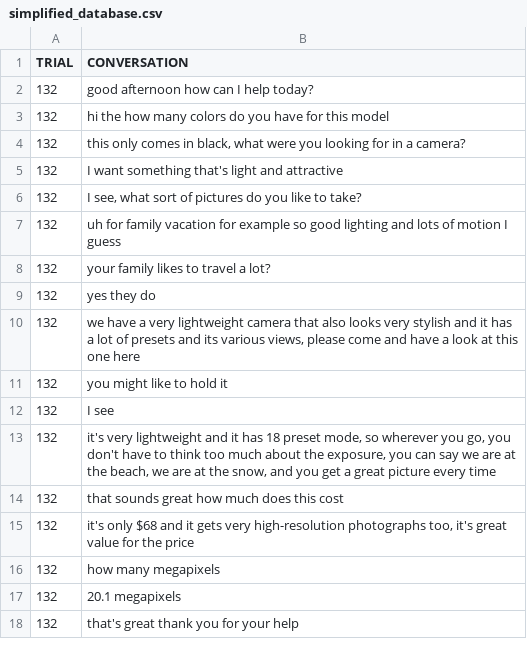
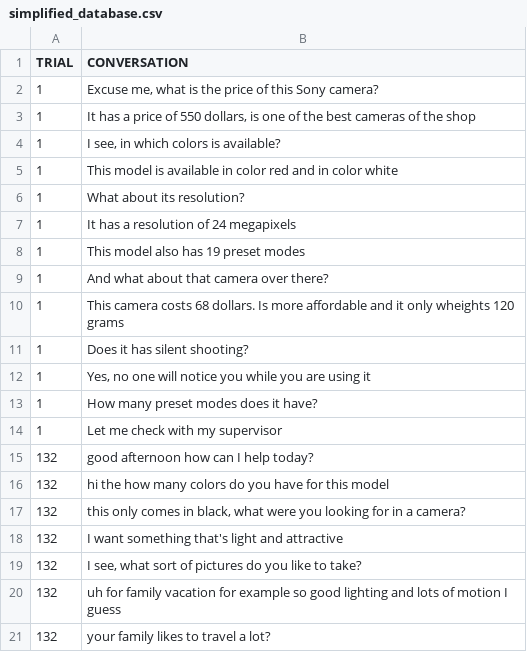
Before and after one commit to VictorPozoFernandez/ai4hri, a CSV file: scripts/simplified_database.csv, drawn as a sheet; only a part is shown; the shorter side is filled out with more unchanged rows.

```diff
--- a/scripts/simplified_database.csv
+++ b/scripts/simplified_database.csv
@@ -1,2 +1,15 @@
 TRIAL,CONVERSATION
+1,"Excuse me, what is the price of this Sony camera?"
+1,"It has a price of 550 dollars, is one of the best cameras of the shop"
+1,"I see, in which colors is available?"
+1,"This model is available in color red and in color white"
+1,"What about its resolution?"
+1,"It has a resolution of 24 megapixels"
+1,"This model also has 19 preset modes"
+1,"And what about that camera over there?"
+1,"This camera costs 68 dollars. Is more affordable and it only wheights 120 grams"
+1,"Does it has silent shooting?"
+1,"Yes, no one will notice you while you are using it"
+1,"How many preset modes does it have?"
+1,"Let me check with my supervisor"
 132,good afternoon how can I help today?
```
Also changed, not shown: 4 other files.
